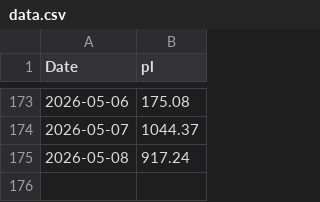
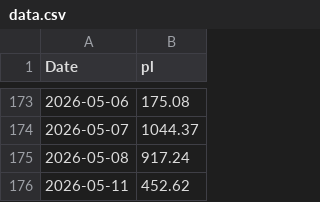
Before and after one commit to mattbp/5DP, a CSV file: data.csv, drawn as a sheet; only a part is shown, gaps mark what is left out; the diff names each change by its address in the sheet, - before the commit and + after, or states it on an @@ line.

```diff
--- a/data.csv
+++ b/data.csv
+row 176: 2026-05-11 | 452.62
```
